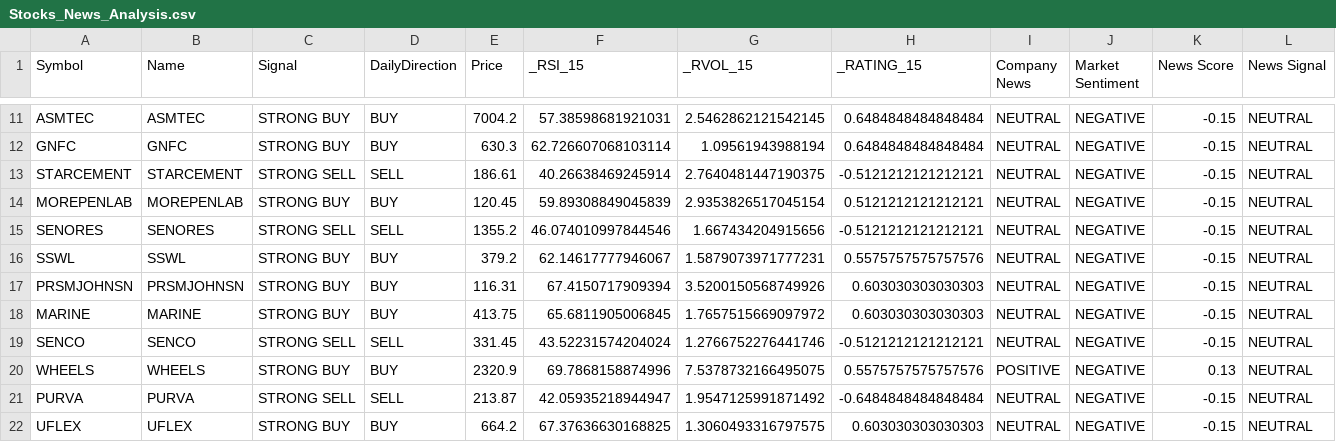
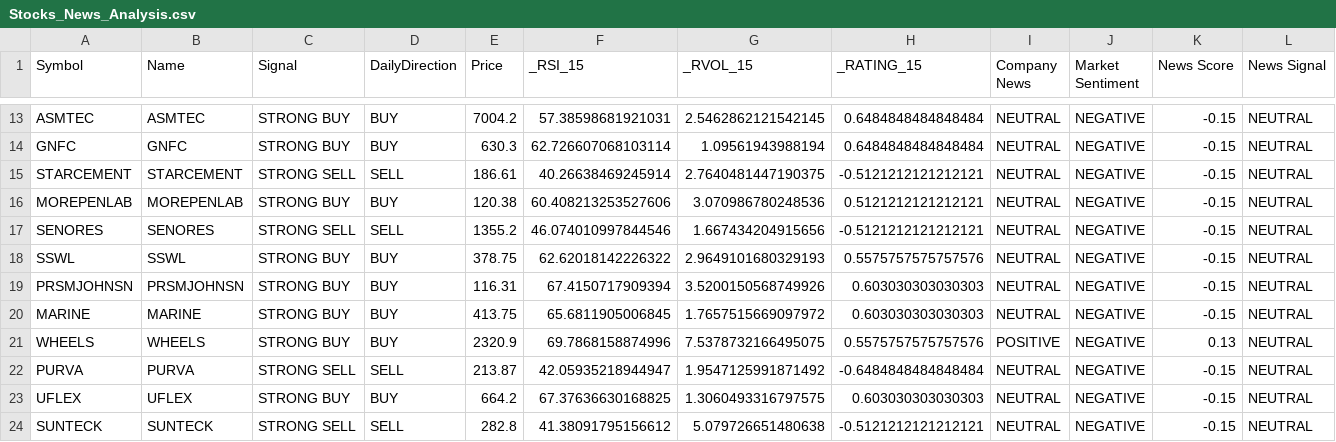
Before and after one commit to pkatiyar101/nse-scanner, a CSV file: Stocks_News_Analysis.csv, drawn as a sheet; only a part is shown, gaps mark what is left out; the shorter side is filled out with more unchanged rows; removed rows and columns are numbered as before the commit, all else as after; rows hold the shown columns only; the diff covers the shown part only; the diff names each change by its address in the sheet, - before the commit and + after, or states it on an @@ line.

```diff
--- a/Stocks_News_Analysis.csv
+++ b/Stocks_News_Analysis.csv
-E16 (Price): 120.45
+E16 (Price): 120.38
-F16 (_RSI_15): 59.89308849045839
+F16 (_RSI_15): 60.408213253527606
-G16 (_RVOL_15): 2.9353826517045154
+G16 (_RVOL_15): 3.070986780248536
-E18 (Price): 379.2
+E18 (Price): 378.75
-F18 (_RSI_15): 62.14617777946067
+F18 (_RSI_15): 62.62018142226322
-G18 (_RVOL_15): 1.5879073971777231
+G18 (_RVOL_15): 2.9649101680329193
-row 19: SENCO | SENCO | STRONG SELL | SELL | 331.45 | 43.52231574204024 | 1.2766752276441746 | -0.5121212121212121 | NEUTRAL | NEGATIVE | -0.15 | NEUTRAL
```
Also changed, not shown: 2 added rows, 1 removed row and 14 edited cells elsewhere in this file, 1 other file.
